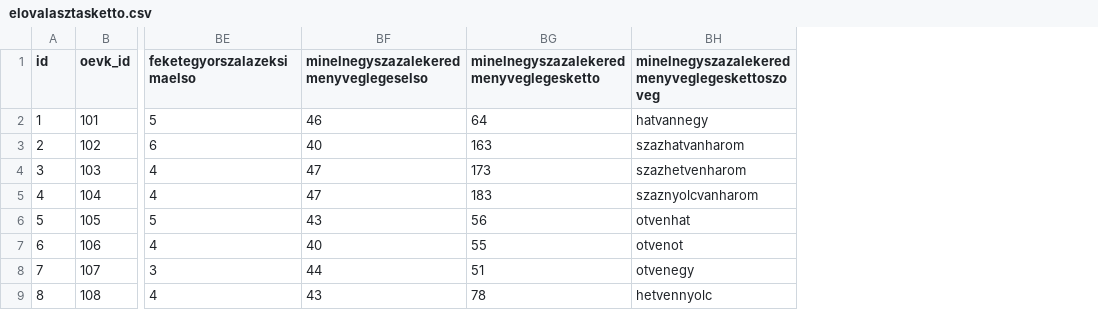
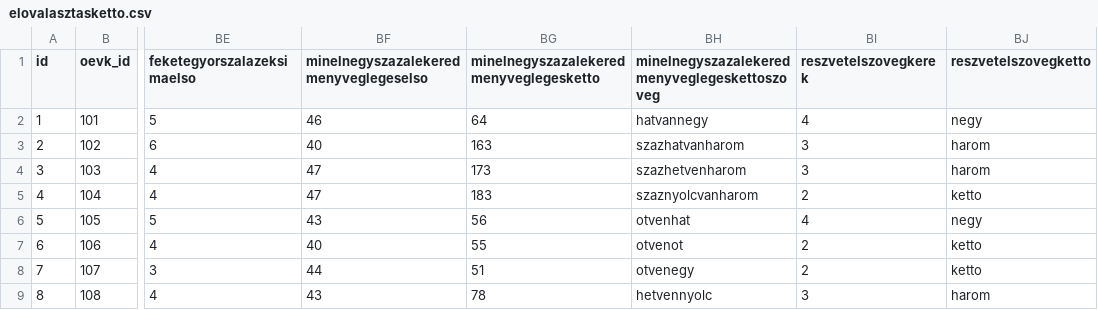
Before and after one commit to szabokrissz96/valterk, a CSV file: elovalasztasketto.csv, drawn as a sheet; only a part is shown, gaps mark what is left out; the diff names each change by its address in the sheet, - before the commit and + after, or states it on an @@ line.

Commit message:
Update elovalasztasketto.csv

```diff
--- a/elovalasztasketto.csv
+++ b/elovalasztasketto.csv
+column BI (reszvetelszovegkerek), rows 2-9: 4 | 3 | 3 | 2 | 4 | 2 | 2 | 3
+column BJ (reszvetelszovegketto), rows 2-9: negy | harom | harom | ketto | negy | ketto | ketto | harom
```
